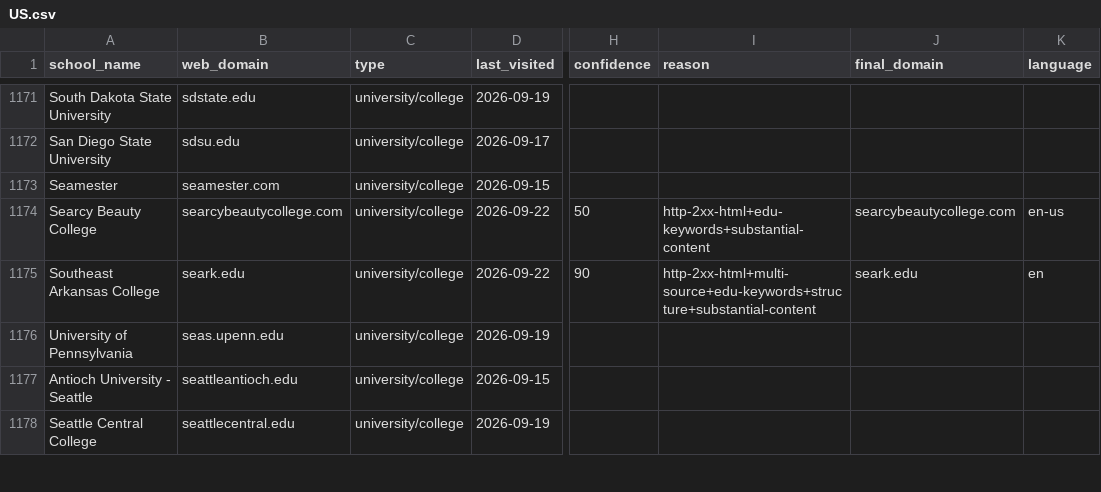
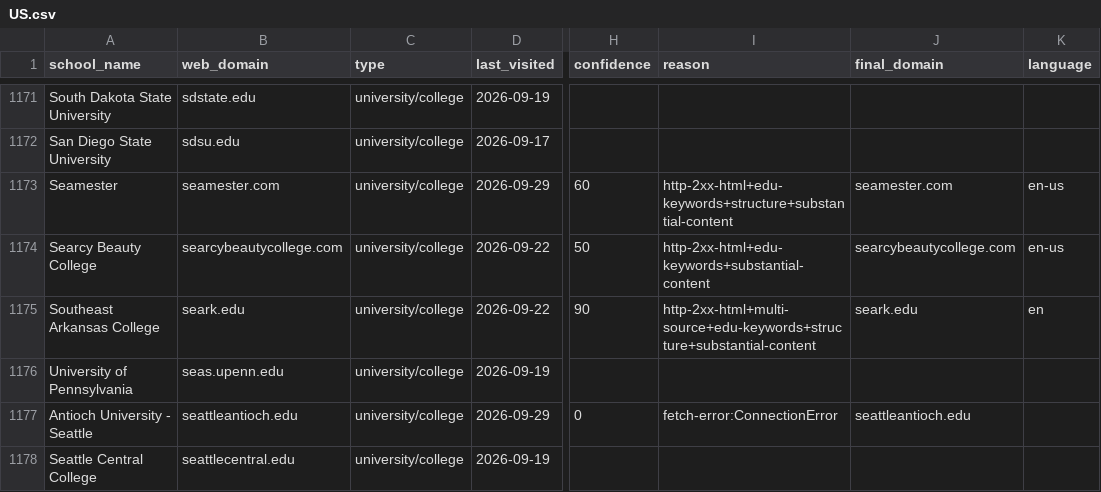
Before and after one commit to yifeiwu/edu-list, a CSV file: data/countries/US.csv, drawn as a sheet; only a part is shown, gaps mark what is left out; the diff covers the shown part only; the diff names each change by its address in the sheet, - before the commit and + after, or states it on an @@ line.

```diff
--- a/data/countries/US.csv
+++ b/data/countries/US.csv
-D1173 (last_visited): 2026-09-15
+D1173 (last_visited): 2026-09-29
-H1173 (confidence): (empty)
+H1173 (confidence): 60
-I1173 (reason): (empty)
+I1173 (reason): http-2xx-html+edu-keywords+structure+substantial-content
-J1173 (final_domain): (empty)
+J1173 (final_domain): seamester.com
-K1173 (language): (empty)
+K1173 (language): en-us
-D1177 (last_visited): 2026-09-15
+D1177 (last_visited): 2026-09-29
-H1177 (confidence): (empty)
+H1177 (confidence): 0
-I1177 (reason): (empty)
+I1177 (reason): fetch-error:ConnectionError
-J1177 (final_domain): (empty)
+J1177 (final_domain): seattleantioch.edu
```
Also changed, not shown: 25 edited cells elsewhere in this file, data/countries/AU.csv, data/countries/AZ.csv, 11 other files.
